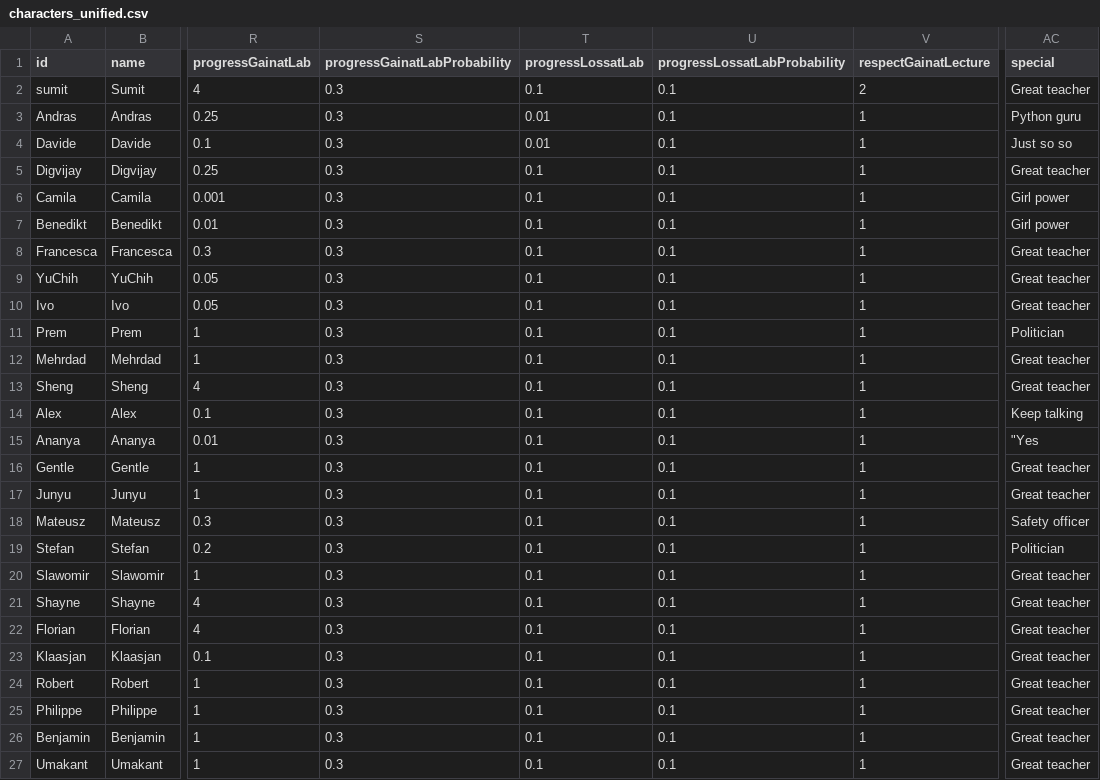
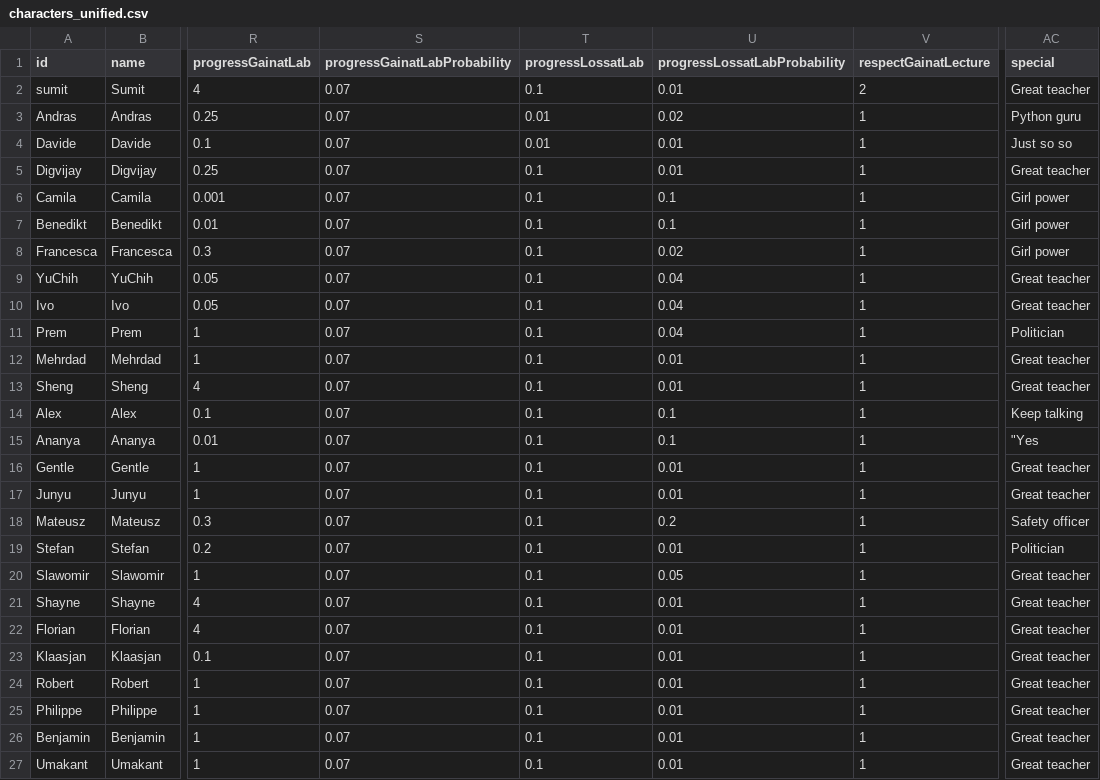
Before and after one commit to sumit-agreatteacher/sumit.github.io, a CSV file: characters_unified.csv, drawn as a sheet; only a part is shown, gaps mark what is left out; the diff names each change by its address in the sheet, - before the commit and + after, or states it on an @@ line.

Commit message:
update character tables

```diff
--- a/characters_unified.csv
+++ b/characters_unified.csv
-S2:S27 (progressGainatLabProbability): 0.3
+S2:S27 (progressGainatLabProbability): 0.07
-U2 (progressLossatLabProbability): 0.1
+U2 (progressLossatLabProbability): 0.01
-U3 (progressLossatLabProbability): 0.1
+U3 (progressLossatLabProbability): 0.02
-U4:U5 (progressLossatLabProbability): 0.1
+U4:U5 (progressLossatLabProbability): 0.01
-U8 (progressLossatLabProbability): 0.1
+U8 (progressLossatLabProbability): 0.02
-AC8 (special): Great teacher
+AC8 (special): Girl power
-U9:U11 (progressLossatLabProbability): 0.1
+U9:U11 (progressLossatLabProbability): 0.04
-U12:U13 (progressLossatLabProbability): 0.1
+U12:U13 (progressLossatLabProbability): 0.01
-U16:U17 (progressLossatLabProbability): 0.1
+U16:U17 (progressLossatLabProbability): 0.01
-U18 (progressLossatLabProbability): 0.1
+U18 (progressLossatLabProbability): 0.2
-U19 (progressLossatLabProbability): 0.1
+U19 (progressLossatLabProbability): 0.01
-U20 (progressLossatLabProbability): 0.1
+U20 (progressLossatLabProbability): 0.05
-U21:U27 (progressLossatLabProbability): 0.1
+U21:U27 (progressLossatLabProbability): 0.01
```
Also changed, not shown: 1 other file.
